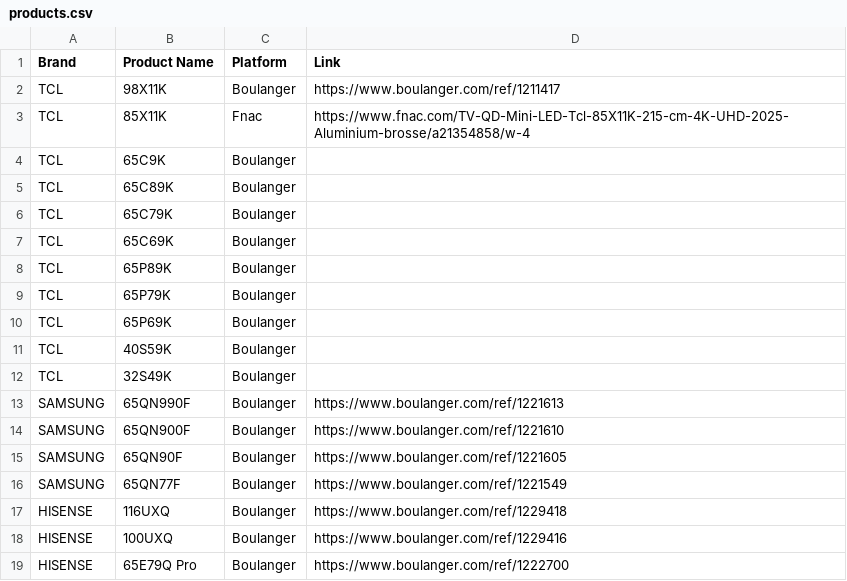
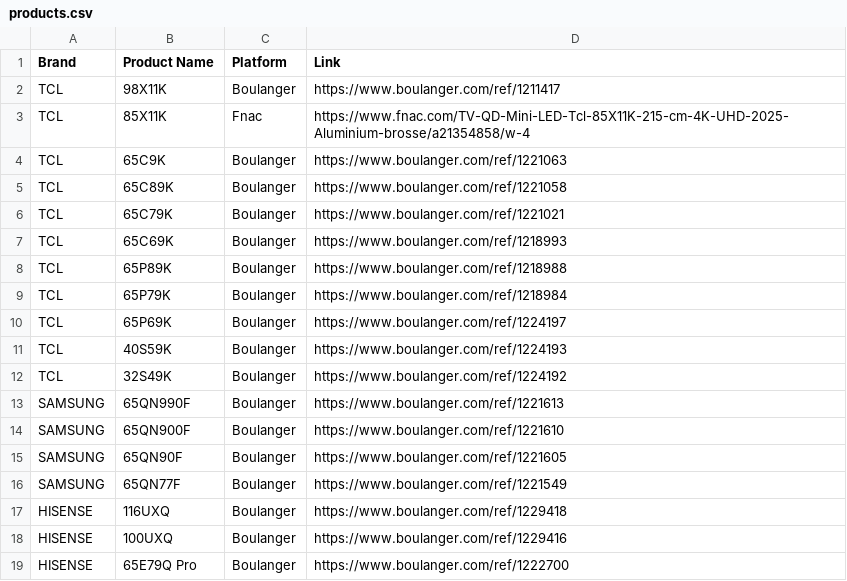
Before and after one commit to Mrjie7205/TV_Price_Monitor, a CSV file: products.csv, drawn as a sheet.

```diff
--- a/products.csv
+++ b/products.csv
@@ -3,11 +3,11 @@ TCL,98X11K,Boulanger,https://www.boulanger.com/ref/1211417
 TCL,85X11K,Fnac,https://www.fnac.com/TV-QD-Mini-LED-Tcl-85X11K-215-cm-4K-UHD-2025-Aluminium-brosse/a21354858/w-4
-TCL,65C9K,Boulanger,
-TCL,65C89K,Boulanger,
-TCL,65C79K,Boulanger,
-TCL,65C69K,Boulanger,
-TCL,65P89K,Boulanger,
-TCL,65P79K,Boulanger,
-TCL,65P69K,Boulanger,
-TCL,40S59K,Boulanger,
-TCL,32S49K,Boulanger,
+TCL,65C9K,Boulanger,https://www.boulanger.com/ref/1221063
+TCL,65C89K,Boulanger,https://www.boulanger.com/ref/1221058
+TCL,65C79K,Boulanger,https://www.boulanger.com/ref/1221021
+TCL,65C69K,Boulanger,https://www.boulanger.com/ref/1218993
+TCL,65P89K,Boulanger,https://www.boulanger.com/ref/1218988
+TCL,65P79K,Boulanger,https://www.boulanger.com/ref/1218984
+TCL,65P69K,Boulanger,https://www.boulanger.com/ref/1224197
+TCL,40S59K,Boulanger,https://www.boulanger.com/ref/1224193
+TCL,32S49K,Boulanger,https://www.boulanger.com/ref/1224192
 SAMSUNG,65QN990F,Boulanger,https://www.boulanger.com/ref/1221613
```
Also changed, not shown: prices.csv.
